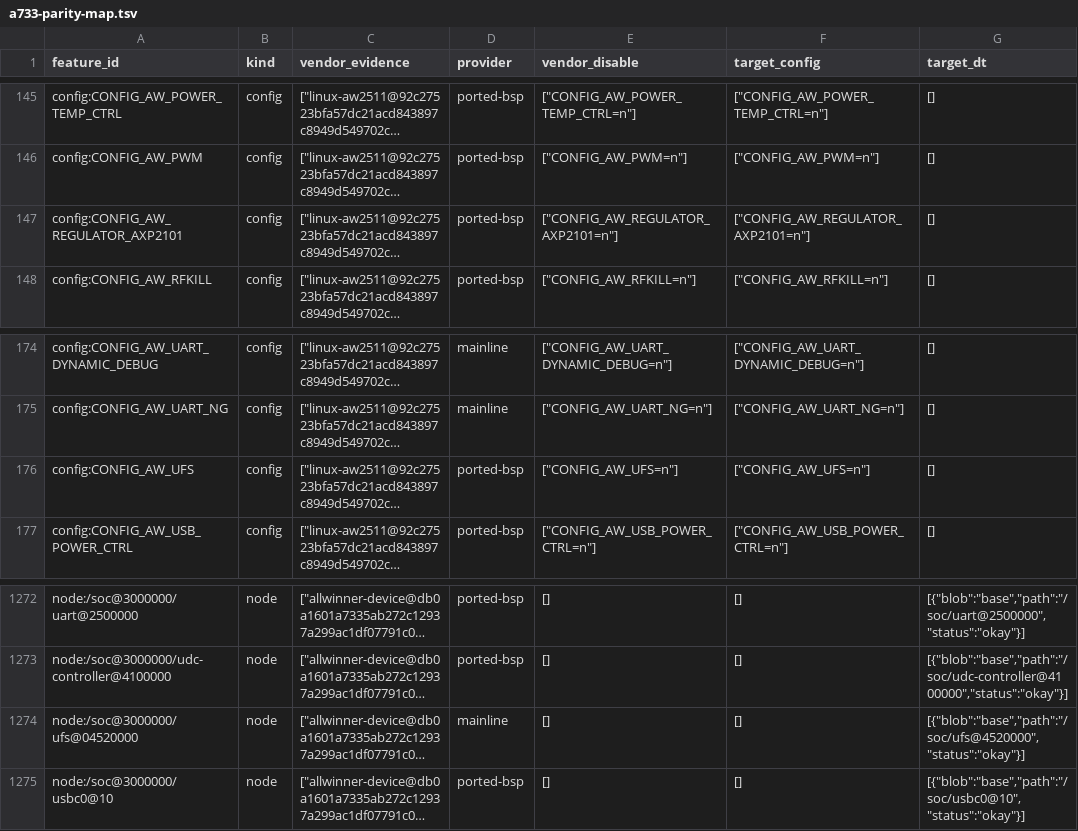
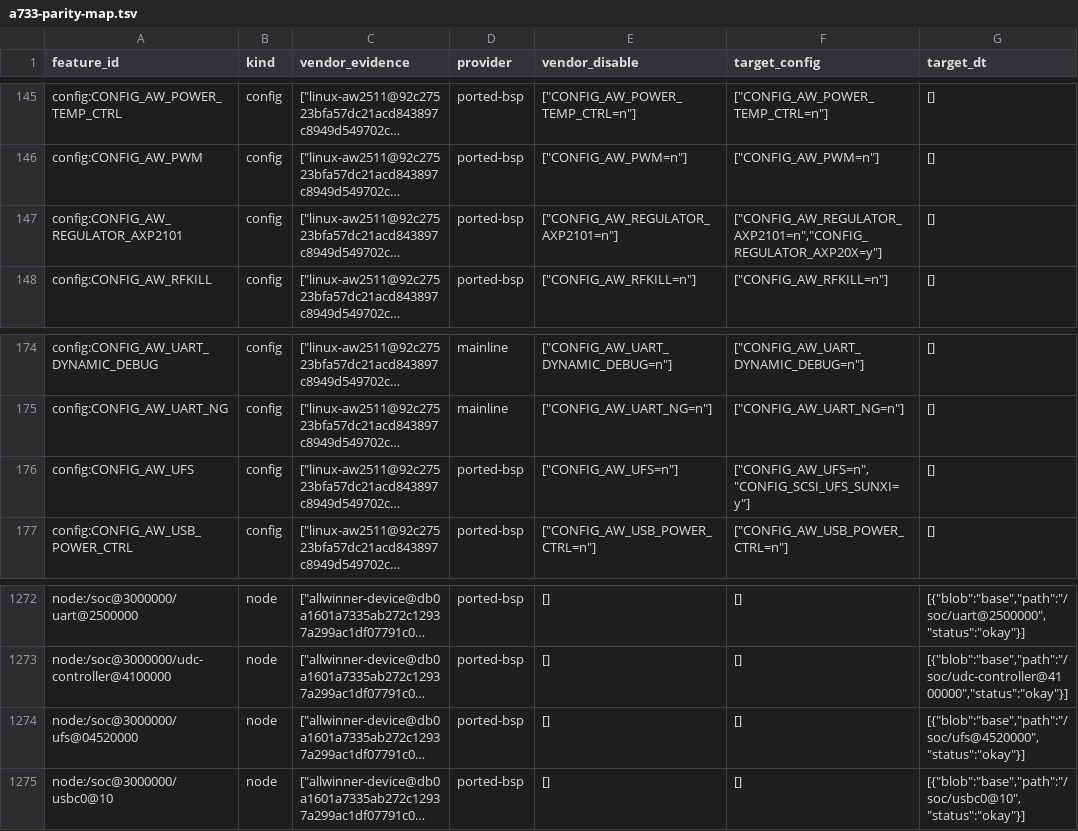
Before and after one commit to honsunrise/linux, a TSV file: scripts/a733-parity-map.tsv, drawn as a sheet; only a part is shown, gaps mark what is left out; long unchanged cells end in …; the diff covers the shown part only; the diff names each change by its address in the sheet, - before the commit and + after, or states it on an @@ line.

```diff
--- a/scripts/a733-parity-map.tsv
+++ b/scripts/a733-parity-map.tsv
-F147 (target_config): ["CONFIG_AW_REGULATOR_AXP2101=n"]
+F147 (target_config): ["CONFIG_AW_REGULATOR_AXP2101=n","CONFIG_REGULATOR_AXP20X=y"]
-F176 (target_config): ["CONFIG_AW_UFS=n"]
+F176 (target_config): ["CONFIG_AW_UFS=n","CONFIG_SCSI_UFS_SUNXI=y"]
-D1274 (provider): mainline
+D1274 (provider): ported-bsp
```
Also changed, not shown: 12 edited cells elsewhere in this file, 2 other files.
